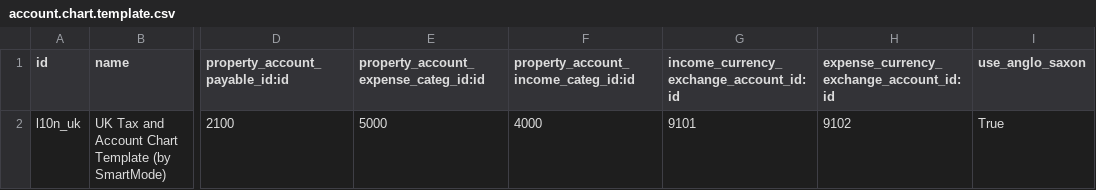
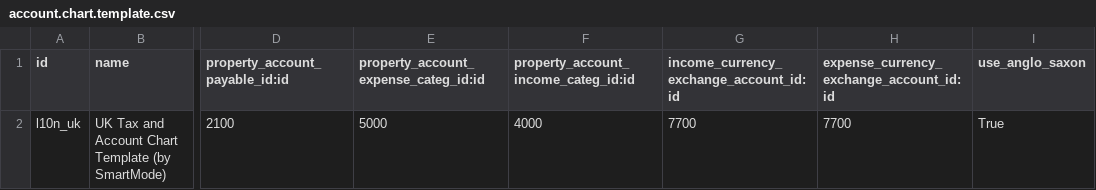
Before and after one commit to beronoel/odoo, a CSV file: addons/l10n_uk/data/account.chart.template.csv, drawn as a sheet; only a part is shown, gaps mark what is left out; the diff names each change by its address in the sheet, - before the commit and + after, or states it on an @@ line.

```diff
--- a/addons/l10n_uk/data/account.chart.template.csv
+++ b/addons/l10n_uk/data/account.chart.template.csv
-G2: 9101
+G2: 7700
-H2: 9102
+H2: 7700
```
Also changed, not shown: addons/l10n_uk/data/account.account.template.csv, 1 other file.
